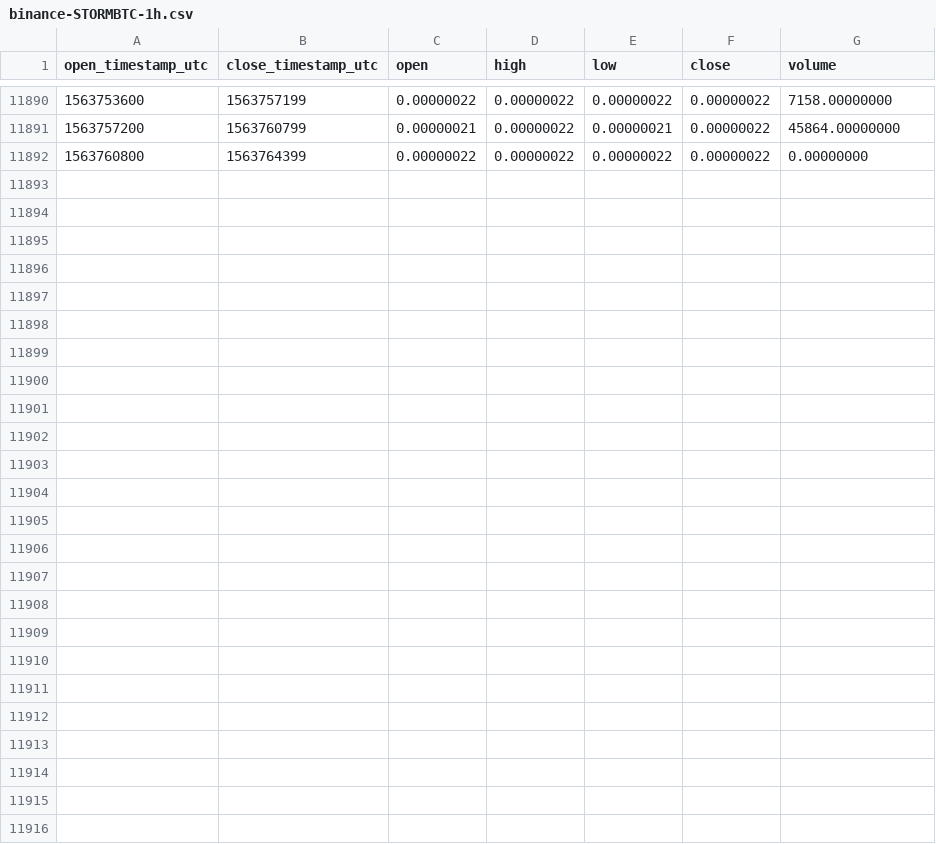
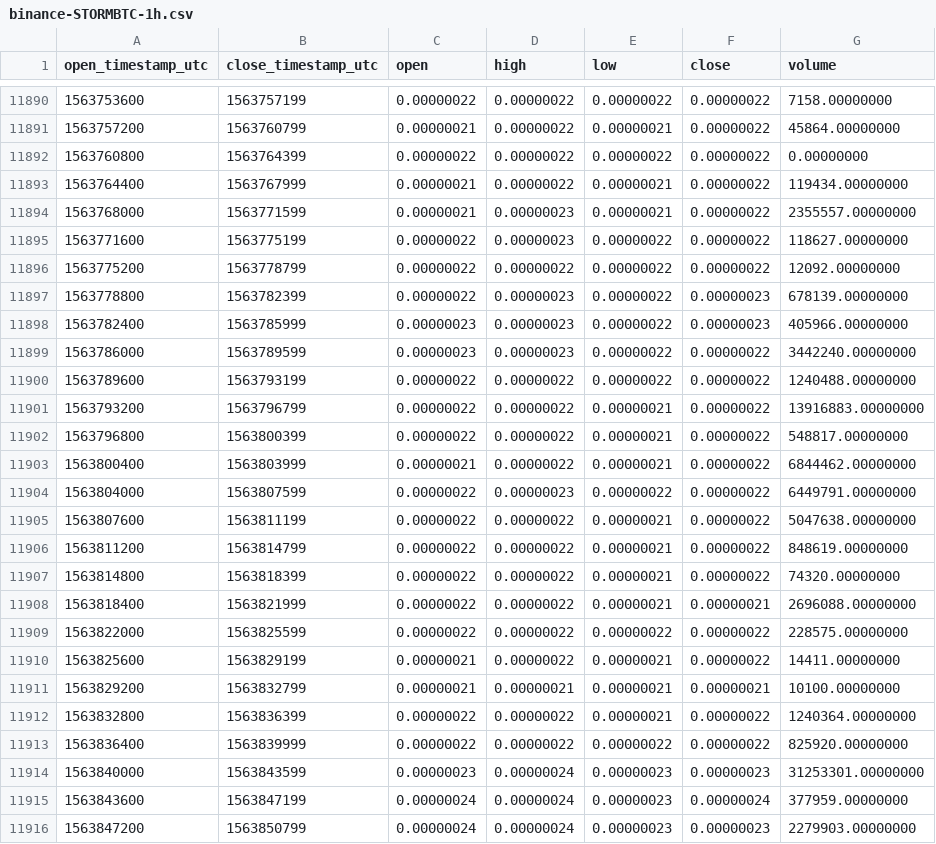
Before and after one commit to cryptobigbro/binance-STORMBTC, a CSV file: binance-STORMBTC-1h.csv, drawn as a sheet; only a part is shown, gaps mark what is left out; the diff names each change by its address in the sheet, - before the commit and + after, or states it on an @@ line.

Commit message:
Update OHLCV data.

```diff
--- a/binance-STORMBTC-1h.csv
+++ b/binance-STORMBTC-1h.csv
+row 11893: 1563764400 | 1563767999 | 0.00000021 | 0.00000022 | 0.00000021 | 0.00000022 | 119434.00000000
+row 11894: 1563768000 | 1563771599 | 0.00000021 | 0.00000023 | 0.00000021 | 0.00000022 | 2355557.00000000
+row 11895: 1563771600 | 1563775199 | 0.00000022 | 0.00000023 | 0.00000022 | 0.00000022 | 118627.00000000
+row 11896: 1563775200 | 1563778799 | 0.00000022 | 0.00000022 | 0.00000022 | 0.00000022 | 12092.00000000
+row 11897: 1563778800 | 1563782399 | 0.00000022 | 0.00000023 | 0.00000022 | 0.00000023 | 678139.00000000
+row 11898: 1563782400 | 1563785999 | 0.00000023 | 0.00000023 | 0.00000022 | 0.00000023 | 405966.00000000
+row 11899: 1563786000 | 1563789599 | 0.00000023 | 0.00000023 | 0.00000022 | 0.00000022 | 3442240.00000000
+row 11900: 1563789600 | 1563793199 | 0.00000022 | 0.00000022 | 0.00000022 | 0.00000022 | 1240488.00000000
+row 11901: 1563793200 | 1563796799 | 0.00000022 | 0.00000022 | 0.00000021 | 0.00000022 | 13916883.00000000
+row 11902: 1563796800 | 1563800399 | 0.00000022 | 0.00000022 | 0.00000021 | 0.00000022 | 548817.00000000
+row 11903: 1563800400 | 1563803999 | 0.00000021 | 0.00000022 | 0.00000021 | 0.00000022 | 6844462.00000000
+row 11904: 1563804000 | 1563807599 | 0.00000022 | 0.00000023 | 0.00000022 | 0.00000022 | 6449791.00000000
+row 11905: 1563807600 | 1563811199 | 0.00000022 | 0.00000022 | 0.00000021 | 0.00000022 | 5047638.00000000
+row 11906: 1563811200 | 1563814799 | 0.00000022 | 0.00000022 | 0.00000021 | 0.00000022 | 848619.00000000
+row 11907: 1563814800 | 1563818399 | 0.00000022 | 0.00000022 | 0.00000021 | 0.00000022 | 74320.00000000
+row 11908: 1563818400 | 1563821999 | 0.00000022 | 0.00000022 | 0.00000021 | 0.00000021 | 2696088.00000000
+row 11909: 1563822000 | 1563825599 | 0.00000022 | 0.00000022 | 0.00000022 | 0.00000022 | 228575.00000000
+row 11910: 1563825600 | 1563829199 | 0.00000021 | 0.00000022 | 0.00000021 | 0.00000022 | 14411.00000000
+row 11911: 1563829200 | 1563832799 | 0.00000021 | 0.00000021 | 0.00000021 | 0.00000021 | 10100.00000000
+row 11912: 1563832800 | 1563836399 | 0.00000022 | 0.00000022 | 0.00000021 | 0.00000022 | 1240364.00000000
+row 11913: 1563836400 | 1563839999 | 0.00000022 | 0.00000022 | 0.00000022 | 0.00000022 | 825920.00000000
+row 11914: 1563840000 | 1563843599 | 0.00000023 | 0.00000024 | 0.00000023 | 0.00000023 | 31253301.00000000
+row 11915: 1563843600 | 1563847199 | 0.00000024 | 0.00000024 | 0.00000023 | 0.00000024 | 377959.00000000
+row 11916: 1563847200 | 1563850799 | 0.00000024 | 0.00000024 | 0.00000023 | 0.00000023 | 2279903.00000000
```
Also changed, not shown: binance-STORMBTC-1d.csv.
